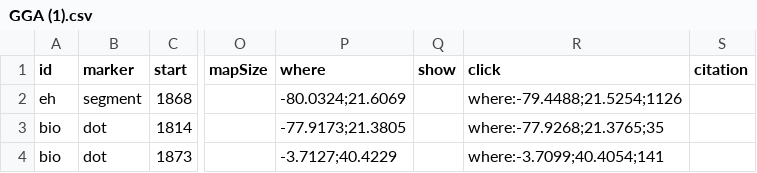
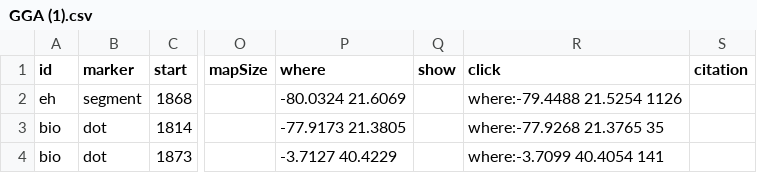
Before and after one commit to gntobonb/ND-, a CSV file: GGA (1).csv, drawn as a sheet; only a part is shown, gaps mark what is left out; the diff names each change by its address in the sheet, - before the commit and + after, or states it on an @@ line.

Commit message:
Update GGA (1).csv

```diff
--- a/GGA (1).csv
+++ b/GGA (1).csv
-P2 (where): -80.0324;21.6069
+P2 (where): -80.0324 21.6069
-R2 (click): where:-79.4488;21.5254;1126
+R2 (click): where:-79.4488 21.5254 1126
-P3 (where): -77.9173;21.3805
+P3 (where): -77.9173 21.3805
-R3 (click): where:-77.9268;21.3765;35
+R3 (click): where:-77.9268 21.3765 35
-P4 (where): -3.7127;40.4229
+P4 (where): -3.7127 40.4229
-R4 (click): where:-3.7099;40.4054;141
+R4 (click): where:-3.7099 40.4054 141
```
